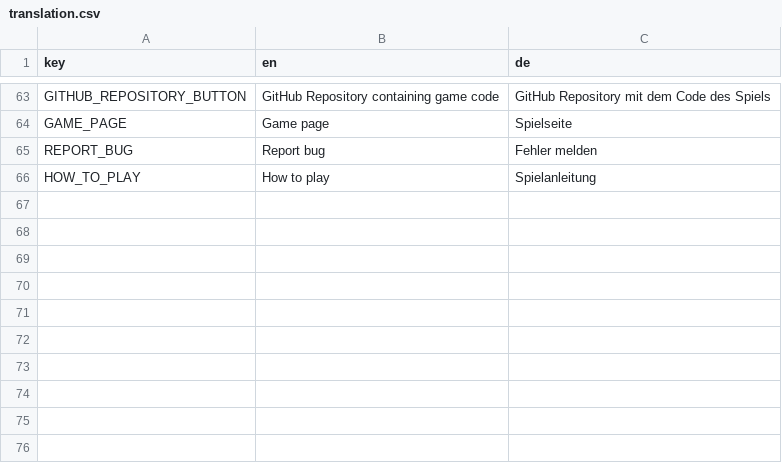
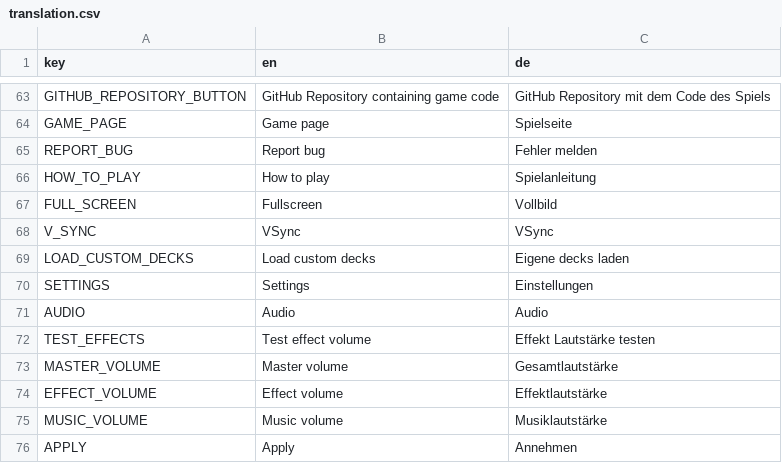
Before and after one commit to D-Generation-S/Samory, a CSV file: translation.csv, drawn as a sheet; only a part is shown, gaps mark what is left out.

Commit message:
Add missing translation

```diff
--- a/translation.csv
+++ b/translation.csv
@@ -66 +66,11 @@ REPORT_BUG;Report bug;Fehler melden
 HOW_TO_PLAY;How to play;Spielanleitung
+FULL_SCREEN;Fullscreen;Vollbild
+V_SYNC;VSync;VSync
+LOAD_CUSTOM_DECKS;Load custom decks;Eigene decks laden
+SETTINGS;Settings;Einstellungen
+AUDIO;Audio;Audio
+TEST_EFFECTS;Test effect volume;Effekt Lautstärke testen
+MASTER_VOLUME;Master volume;Gesamtlautstärke
+EFFECT_VOLUME;Effect volume;Effektlautstärke
+MUSIC_VOLUME;Music volume;Musiklautstärke
+APPLY;Apply;Annehmen
```
Also changed, not shown: 3 other files.
